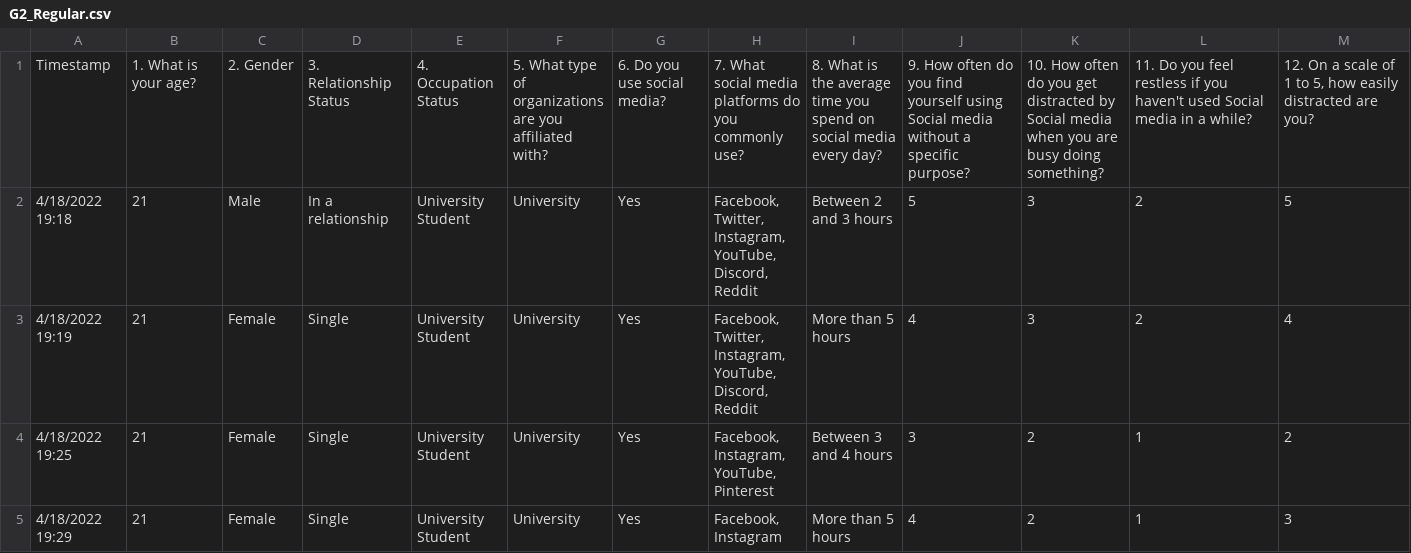
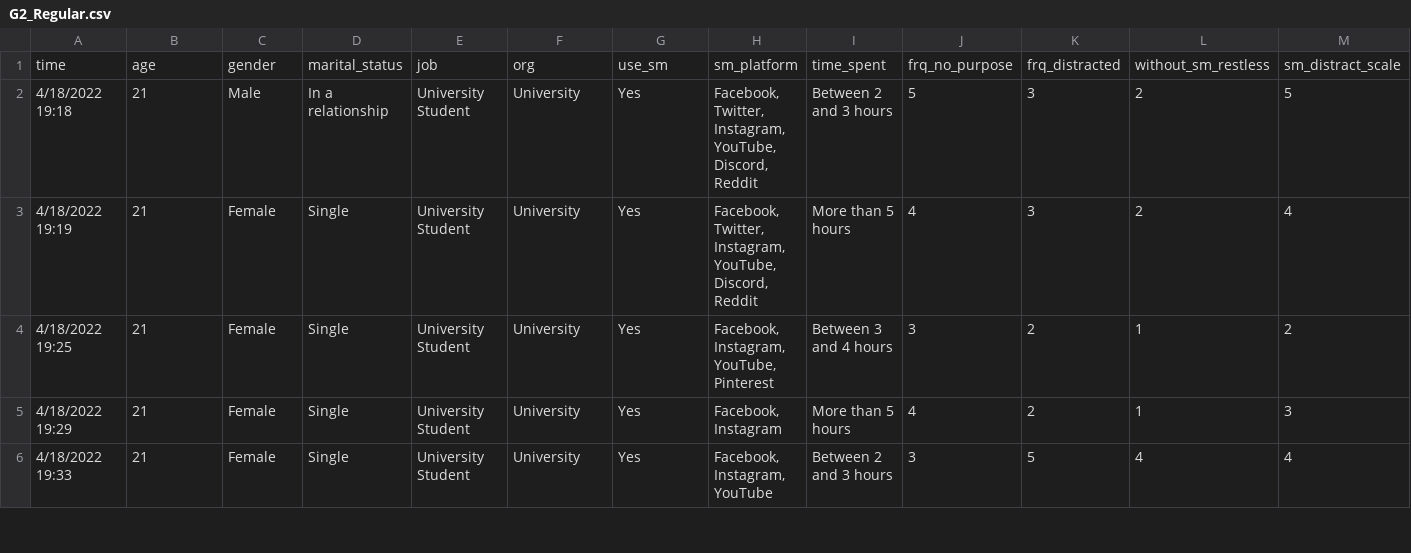
Before and after one commit to itsdagi/Biostat-G2, a CSV file: G2_Regular.csv, drawn as a sheet; only a part is shown; the shorter side is filled out with more unchanged rows; removed rows and columns are numbered as before the commit, all else as after; rows hold the shown columns only; the diff names each change by its address in the sheet, - before the commit and + after, or states it on an @@ line.

```diff
--- a/G2_Regular.csv
+++ b/G2_Regular.csv
-row 1: Timestamp | 1. What is your age? | 2. Gender | 3. Relationship Status | 4. Occupation Status | 5. What type of organizations are you affiliated with? | 6. Do you use social media? | 7. What social media platforms do you commonly use? | 8. What is the average time you spend on social media every day? | 9. How often do you find yourself using Social media without a specific purpose? | 10. How often do you get distracted by Social media when you are busy doing something? | 11. Do you feel restless if you haven't used Social media in a while? | 12. On a scale of 1 to 5, how easily distracted are you?
+row 1: time | age | gender | marital_status | job | org | use_sm | sm_platform | time_spent | frq_no_purpose | frq_distracted | without_sm_restless | sm_distract_scale
```
Also changed, not shown: 1 other file.
